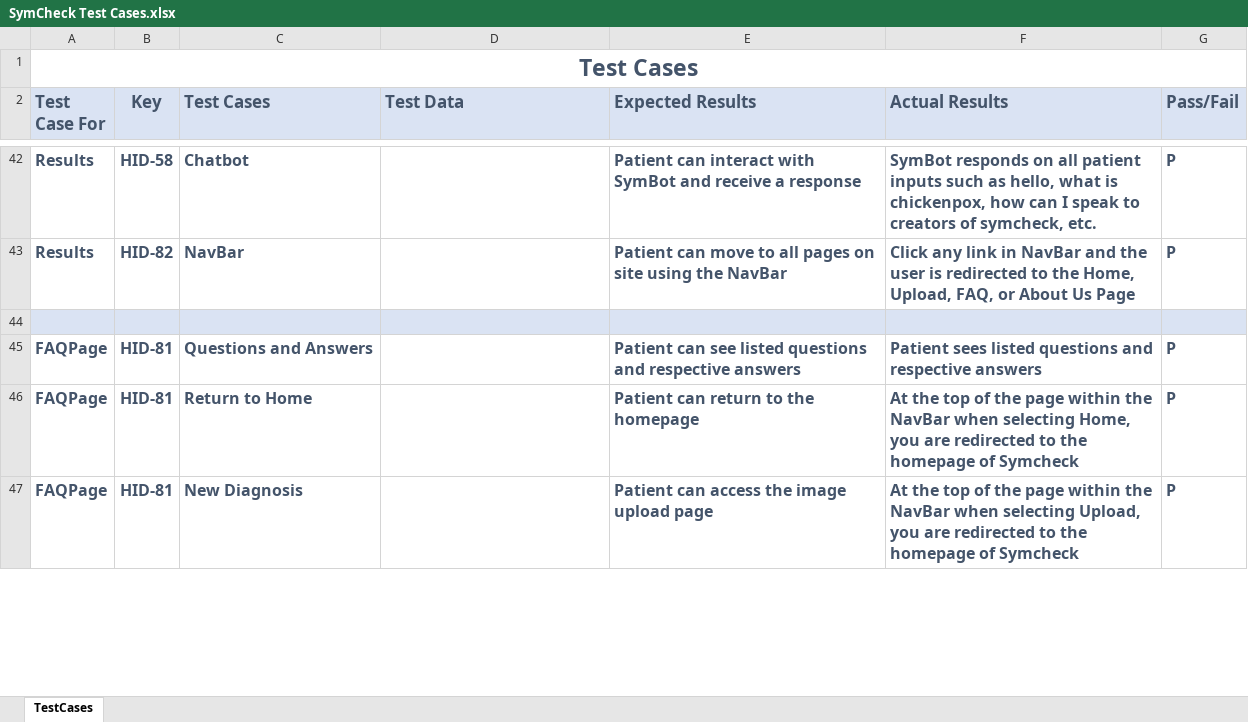
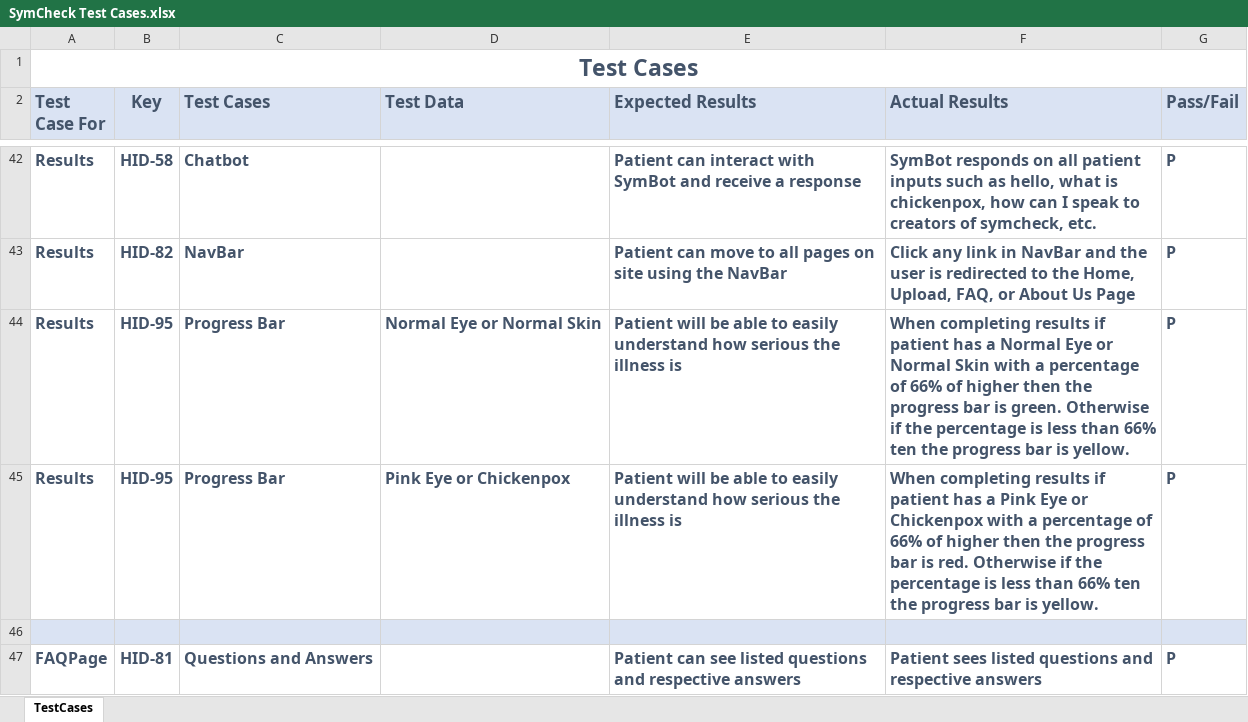
Before and after one commit to jazzymaya/HiddenAgility, an Excel workbook: ProjectDocs/Artifacts/SymCheck Test Cases.xlsx, sheet TestCases, drawn as a sheet; only a part is shown, gaps mark what is left out; the shorter side is filled out with more unchanged rows; values as stored, in another font and other column widths than the file's, no borders; the diff covers the shown part only; the diff names each change by its address in the sheet, - before the commit and + after, or states it on an @@ line.

Commit message:
Uploaded updated test cases and acceptance criteria for scope of Sprint 8

```diff
--- a/ProjectDocs/Artifacts/SymCheck Test Cases.xlsx (sheet TestCases)
+++ b/ProjectDocs/Artifacts/SymCheck Test Cases.xlsx (sheet TestCases)
+row 44: Results | HID-95 | Progress Bar | Normal Eye or Normal Skin | Patient will be able to easily understand how serious the illness is | When completing results if patient has a Normal Eye or Normal Skin with a percentage of 66% of higher then the progress bar is green. Otherwise if the percentage is less than 66% ten the progress bar is yellow. | P
+row 45: Results | HID-95 | Progress Bar | Pink Eye or Chickenpox | Patient will be able to easily understand how serious the illness is | When completing results if patient has a Pink Eye or Chickenpox with a percentage of 66% of higher then the progress bar is red. Otherwise if the percentage is less than 66% ten the progress bar is yellow. | P
```
Also changed, not shown: 30 added rows elsewhere in this sheet, ProjectDocs/Artifacts/SymCheck Acceptance Criteria.xlsx, 4 other files.
